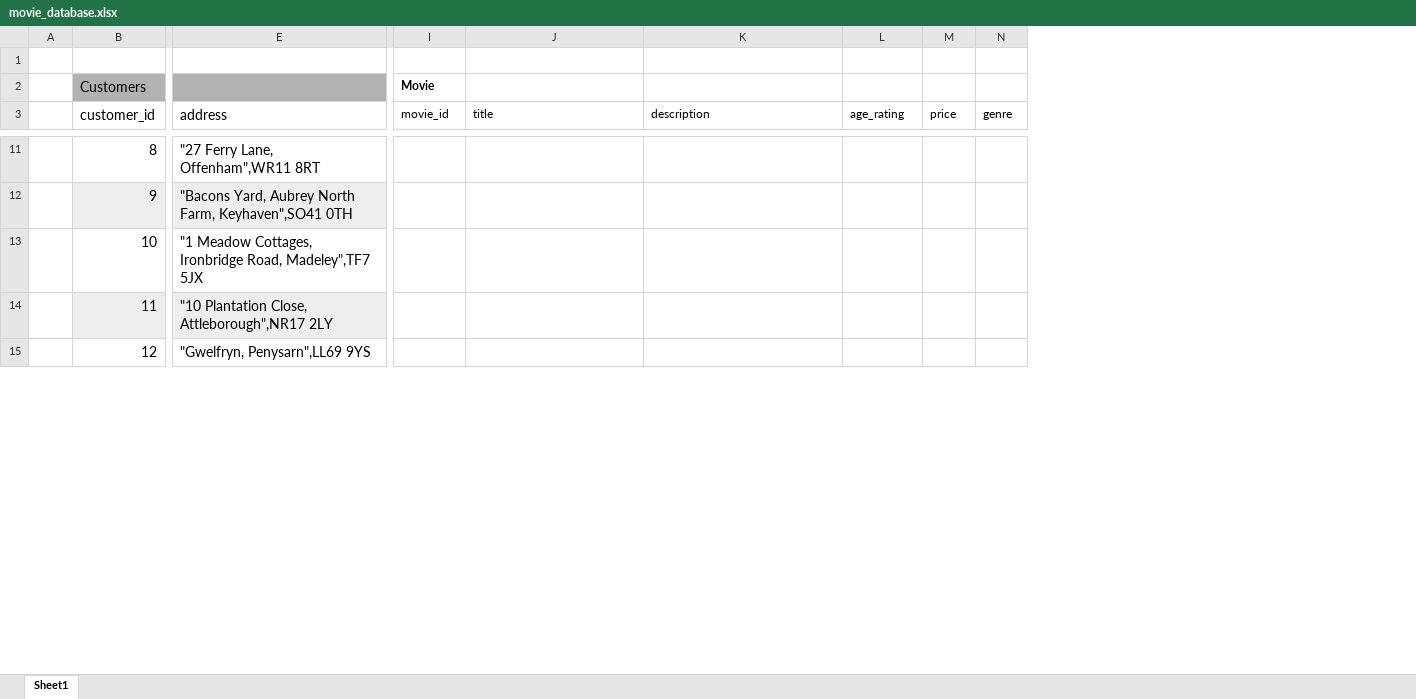
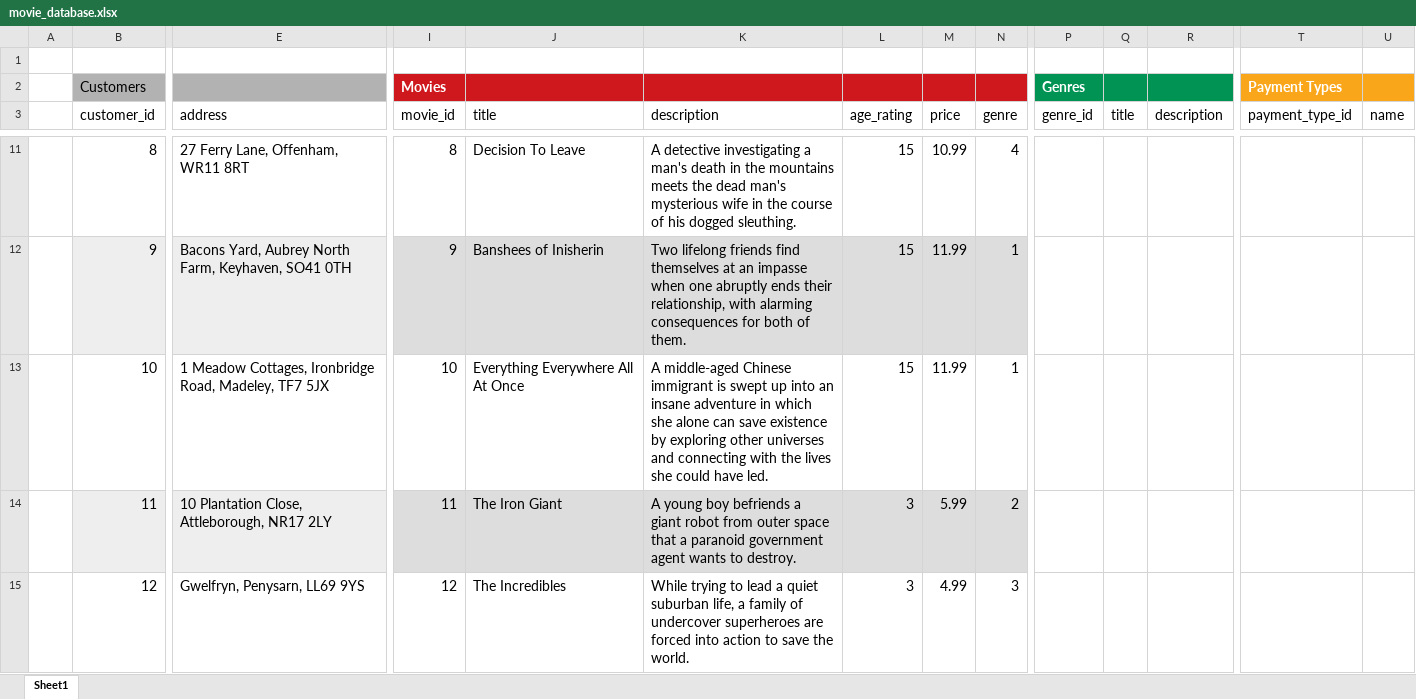
Before and after one commit to finn-nankivell2/databases-ca-1, an Excel workbook: movie_database.xlsx, sheet Sheet1, drawn as a sheet; only a part is shown, gaps mark what is left out; values as stored, in another font and other column widths than the file's, no borders; the diff covers the shown part only; the diff names each change by its address in the sheet, - before the commit and + after, or states it on an @@ line.

```diff
--- a/movie_database.xlsx (sheet Sheet1)
+++ b/movie_database.xlsx (sheet Sheet1)
+column P (genre_id), row 2: Genres
+column Q (title), empty
+column R (description), empty
+column T (payment_type_id), row 2: Payment Types
+column U (name), empty
-I2 (movie_id): Movie
+I2 (movie_id): Movies
@@ I2 text size: larger @@
-I2:N2 fill: none
+I2:N2 fill: #CE181E
-I2 text colour: black
+I2 text colour: #FFFFFF
@@ I3:N3 text size: larger @@
-E11 (address): "27 Ferry Lane, Offenham",WR11 8RT
+E11 (address): 27 Ferry Lane, Offenham, WR11 8RT
-I11 (movie_id): (empty)
+I11 (movie_id): 8
-J11 (title): (empty)
+J11 (title): Decision To Leave
-K11 (description): (empty)
+K11 (description): A detective investigating a man's death in the mountains meets the dead man's mysterious wife in the course of his dogged sleuthing.
-L11:L13 (age_rating): (empty)
+L11:L13 (age_rating): 15
-M11 (price): (empty)
+M11 (price): 10.99
-N11 (genre): (empty)
+N11 (genre): 4
-E12 (address): "Bacons Yard, Aubrey North Farm, Keyhaven",SO41 0TH
+E12 (address): Bacons Yard, Aubrey North Farm, Keyhaven, SO41 0TH
-I12 (movie_id): (empty)
+I12 (movie_id): 9
-I12:N12 fill: none
+I12:N12 fill: #DDDDDD
-J12 (title): (empty)
+J12 (title): Banshees of Inisherin
-K12 (description): (empty)
+K12 (description): Two lifelong friends find themselves at an impasse when one abruptly ends their relationship, with alarming consequences for both of them.
-M12:M13 (price): (empty)
+M12:M13 (price): 11.99
-N12:N13 (genre): (empty)
+N12:N13 (genre): 1
-E13 (address): "1 Meadow Cottages, Ironbridge Road, Madeley",TF7 5JX
+E13 (address): 1 Meadow Cottages, Ironbridge Road, Madeley, TF7 5JX
-I13 (movie_id): (empty)
+I13 (movie_id): 10
-J13 (title): (empty)
+J13 (title): Everything Everywhere All At Once
-K13 (description): (empty)
+K13 (description): A middle-aged Chinese immigrant is swept up into an insane adventure in which she alone can save existence by exploring other universes and connecting with the lives she could have led.
-E14 (address): "10 Plantation Close, Attleborough",NR17 2LY
+E14 (address): 10 Plantation Close, Attleborough, NR17 2LY
-I14 (movie_id): (empty)
+I14 (movie_id): 11
-I14:N14 fill: none
+I14:N14 fill: #DDDDDD
-J14 (title): (empty)
+J14 (title): The Iron Giant
-K14 (description): (empty)
+K14 (description): A young boy befriends a giant robot from outer space that a paranoid government agent wants to destroy.
-L14:L15 (age_rating): (empty)
+L14:L15 (age_rating): 3
-M14 (price): (empty)
+M14 (price): 5.99
-N14 (genre): (empty)
+N14 (genre): 2
-E15 (address): "Gwelfryn, Penysarn",LL69 9YS
+E15 (address): Gwelfryn, Penysarn, LL69 9YS
-I15 (movie_id): (empty)
+I15 (movie_id): 12
-J15 (title): (empty)
+J15 (title): The Incredibles
-K15 (description): (empty)
+K15 (description): While trying to lead a quiet suburban life, a family of undercover superheroes are forced into action to save the world.
-M15 (price): (empty)
+M15 (price): 4.99
-N15 (genre): (empty)
+N15 (genre): 3
```
Also changed, not shown: 2 added columns, 70 edited cells and cell formats elsewhere in this sheet, 5 other files.
